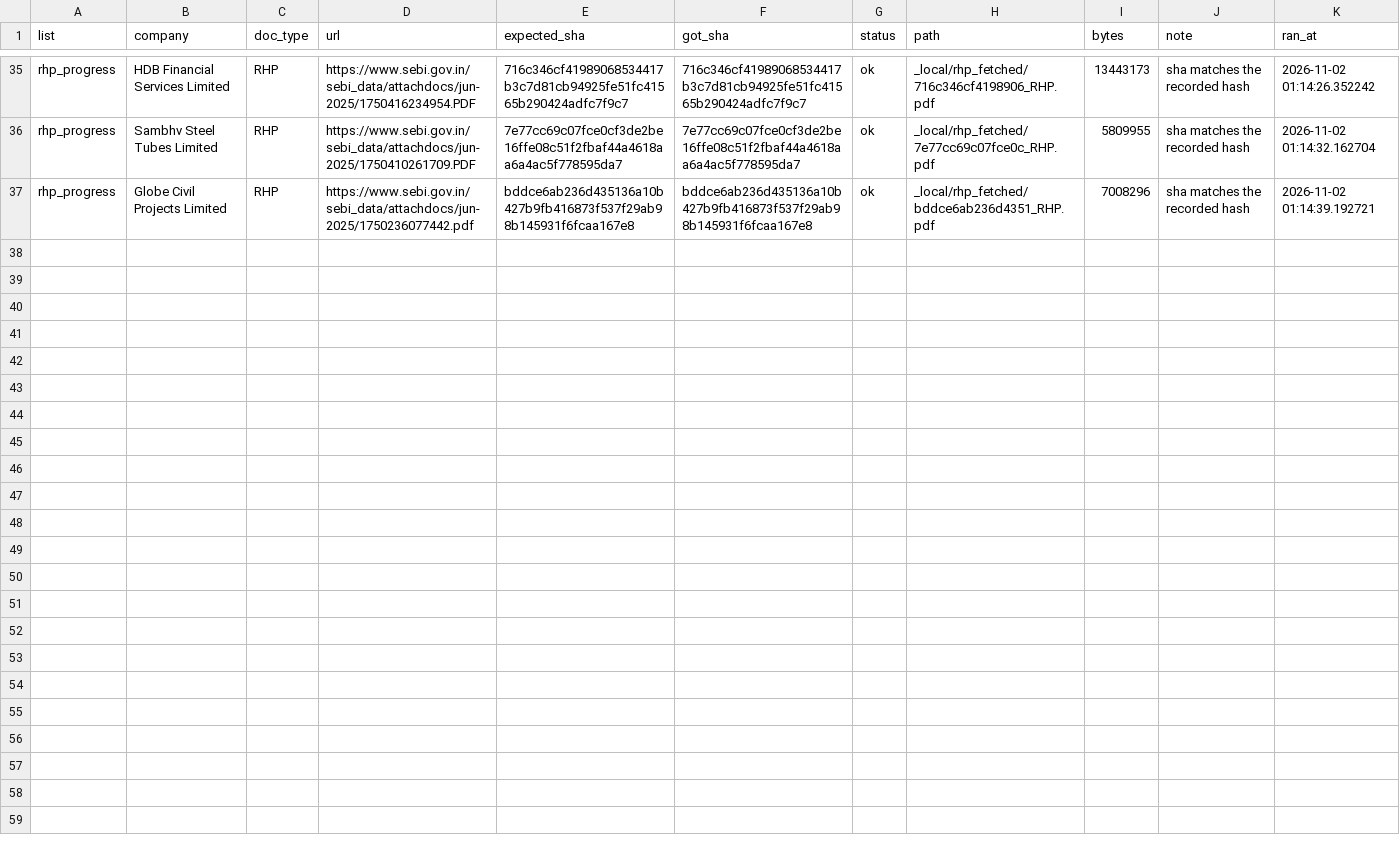
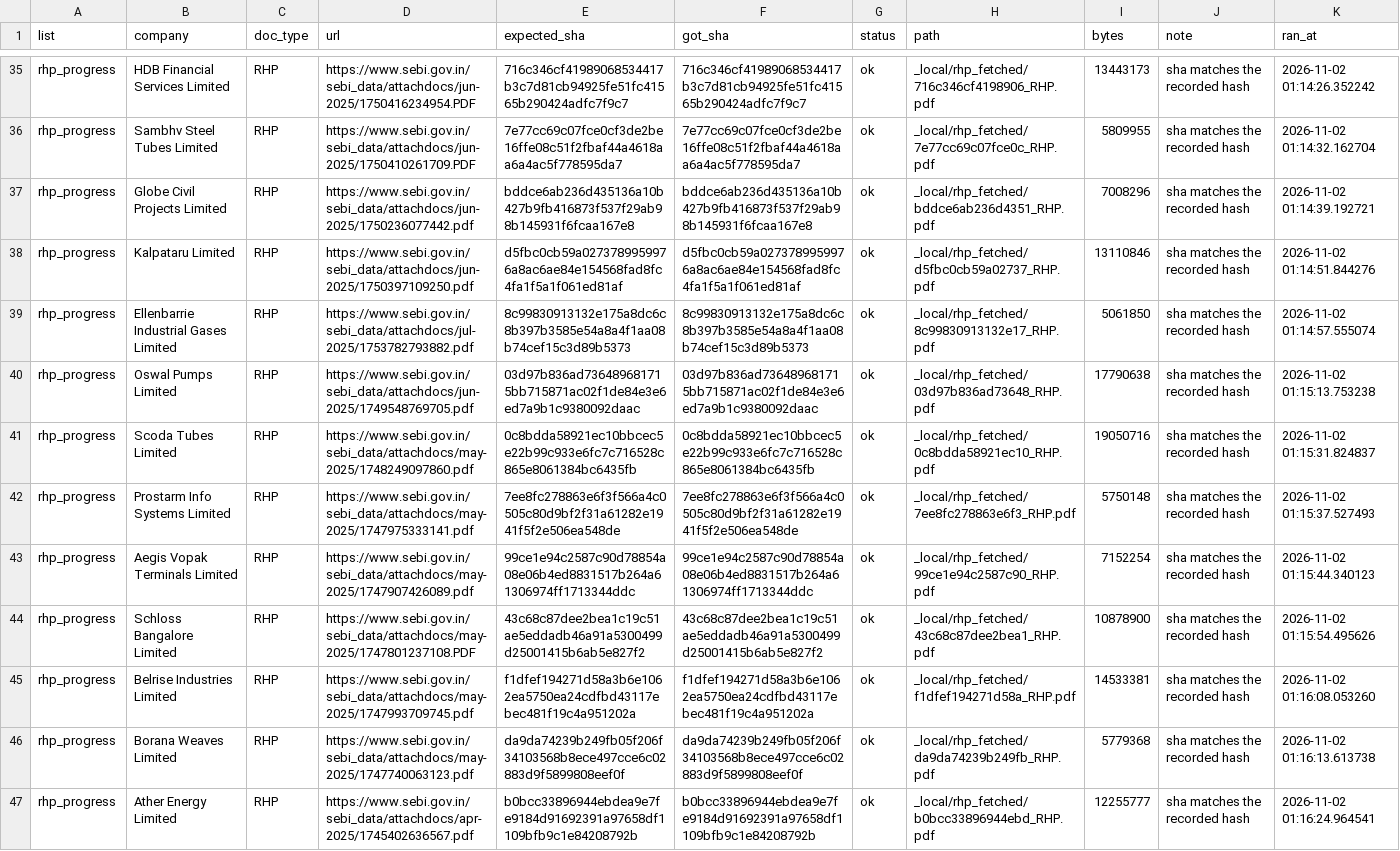
Before and after one commit to AshishKohar1/ipo-agent, a CSV file: data/rhp_restore_progress.csv, drawn as a sheet; only a part is shown, gaps mark what is left out; the diff names each change by its address in the sheet, - before the commit and + after, or states it on an @@ line.

```diff
--- a/data/rhp_restore_progress.csv
+++ b/data/rhp_restore_progress.csv
+row 38: rhp_progress | Kalpataru Limited | RHP | https://www.sebi.gov.in/sebi_data/attachdocs/jun-2025/1750397109250.pdf | d5fbc0cb59a0273789959976a8ac6ae84e154568fad8fc4fa1f5a1f061ed81af | d5fbc0cb59a0273789959976a8ac6ae84e154568fad8fc4fa1f5a1f061ed81af | ok | _local/rhp_fetched/d5fbc0cb59a02737_RHP.pdf | 13110846 | sha matches the recorded hash | 2026-11-02 01:14:51.844276
+row 39: rhp_progress | Ellenbarrie Industrial Gases Limited | RHP | https://www.sebi.gov.in/sebi_data/attachdocs/jul-2025/1753782793882.pdf | 8c99830913132e175a8dc6c8b397b3585e54a8a4f1aa08b74cef15c3d89b5373 | 8c99830913132e175a8dc6c8b397b3585e54a8a4f1aa08b74cef15c3d89b5373 | ok | _local/rhp_fetched/8c99830913132e17_RHP.pdf | 5061850 | sha matches the recorded hash | 2026-11-02 01:14:57.555074
+row 40: rhp_progress | Oswal Pumps Limited | RHP | https://www.sebi.gov.in/sebi_data/attachdocs/jun-2025/1749548769705.pdf | 03d97b836ad736489681715bb715871ac02f1de84e3e6ed7a9b1c9380092daac | 03d97b836ad736489681715bb715871ac02f1de84e3e6ed7a9b1c9380092daac | ok | _local/rhp_fetched/03d97b836ad73648_RHP.pdf | 17790638 | sha matches the recorded hash | 2026-11-02 01:15:13.753238
+row 41: rhp_progress | Scoda Tubes Limited | RHP | https://www.sebi.gov.in/sebi_data/attachdocs/may-2025/1748249097860.pdf | 0c8bdda58921ec10bbcec5e22b99c933e6fc7c716528c865e8061384bc6435fb | 0c8bdda58921ec10bbcec5e22b99c933e6fc7c716528c865e8061384bc6435fb | ok | _local/rhp_fetched/0c8bdda58921ec10_RHP.pdf | 19050716 | sha matches the recorded hash | 2026-11-02 01:15:31.824837
+row 42: rhp_progress | Prostarm Info Systems Limited | RHP | https://www.sebi.gov.in/sebi_data/attachdocs/may-2025/1747975333141.pdf | 7ee8fc278863e6f3f566a4c0505c80d9bf2f31a61282e1941f5f2e506ea548de | 7ee8fc278863e6f3f566a4c0505c80d9bf2f31a61282e1941f5f2e506ea548de | ok | _local/rhp_fetched/7ee8fc278863e6f3_RHP.pdf | 5750148 | sha matches the recorded hash | 2026-11-02 01:15:37.527493
+row 43: rhp_progress | Aegis Vopak Terminals Limited | RHP | https://www.sebi.gov.in/sebi_data/attachdocs/may-2025/1747907426089.pdf | 99ce1e94c2587c90d78854a08e06b4ed8831517b264a61306974ff1713344ddc | 99ce1e94c2587c90d78854a08e06b4ed8831517b264a61306974ff1713344ddc | ok | _local/rhp_fetched/99ce1e94c2587c90_RHP.pdf | 7152254 | sha matches the recorded hash | 2026-11-02 01:15:44.340123
+row 44: rhp_progress | Schloss Bangalore Limited | RHP | https://www.sebi.gov.in/sebi_data/attachdocs/may-2025/1747801237108.PDF | 43c68c87dee2bea1c19c51ae5eddadb46a91a5300499d25001415b6ab5e827f2 | 43c68c87dee2bea1c19c51ae5eddadb46a91a5300499d25001415b6ab5e827f2 | ok | _local/rhp_fetched/43c68c87dee2bea1_RHP.pdf | 10878900 | sha matches the recorded hash | 2026-11-02 01:15:54.495626
+row 45: rhp_progress | Belrise Industries Limited | RHP | https://www.sebi.gov.in/sebi_data/attachdocs/may-2025/1747993709745.pdf | f1dfef194271d58a3b6e1062ea5750ea24cdfbd43117ebec481f19c4a951202a | f1dfef194271d58a3b6e1062ea5750ea24cdfbd43117ebec481f19c4a951202a | ok | _local/rhp_fetched/f1dfef194271d58a_RHP.pdf | 14533381 | sha matches the recorded hash | 2026-11-02 01:16:08.053260
+row 46: rhp_progress | Borana Weaves Limited | RHP | https://www.sebi.gov.in/sebi_data/attachdocs/may-2025/1747740063123.pdf | da9da74239b249fb05f206f34103568b8ece497cce6c02883d9f5899808eef0f | da9da74239b249fb05f206f34103568b8ece497cce6c02883d9f5899808eef0f | ok | _local/rhp_fetched/da9da74239b249fb_RHP.pdf | 5779368 | sha matches the recorded hash | 2026-11-02 01:16:13.613738
+row 47: rhp_progress | Ather Energy Limited | RHP | https://www.sebi.gov.in/sebi_data/attachdocs/apr-2025/1745402636567.pdf | b0bcc33896944ebdea9e7fe9184d91692391a97658df1109bfb9c1e84208792b | b0bcc33896944ebdea9e7fe9184d91692391a97658df1109bfb9c1e84208792b | ok | _local/rhp_fetched/b0bcc33896944ebd_RHP.pdf | 12255777 | sha matches the recorded hash | 2026-11-02 01:16:24.964541
```
